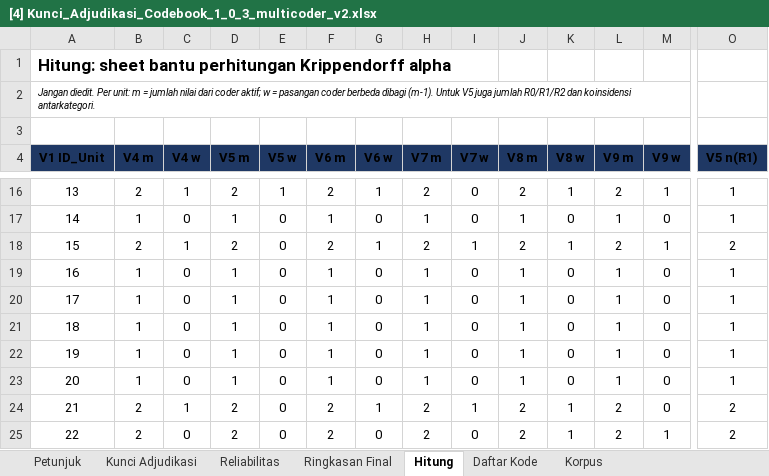
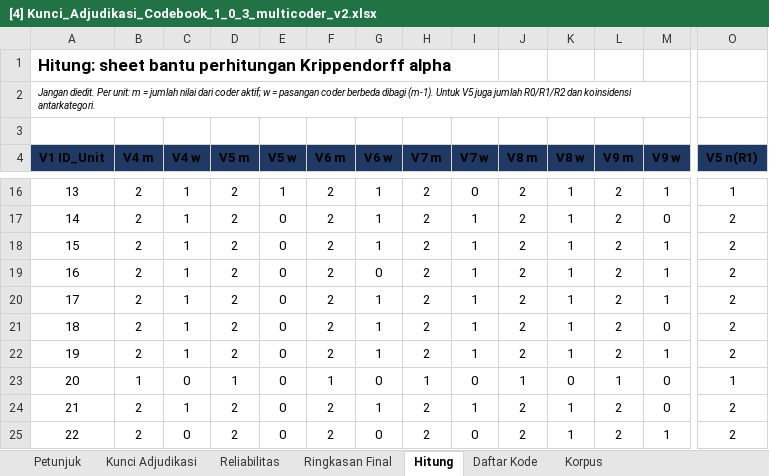
Before and after one commit to ajiww/Prosedur-Penelitian, an Excel workbook: P4 Pengembangan Kebutuhan Perangkat Lunak/A Elisitasi/A4 Coding/[4] Kunci_Adjudikasi_Codebook_1_0_3_multicoder_v2.xlsx, sheet Hitung, drawn as a sheet; only a part is shown, gaps mark what is left out; values as stored, in another font and other column widths than the file's, no borders; the diff covers the shown part only; the diff names each change by its address in the sheet, - before the commit and + after, or states it on an @@ line.

```diff
--- a/P4 Pengembangan Kebutuhan Perangkat Lunak/A Elisitasi/A4 Coding/[4] Kunci_Adjudikasi_Codebook_1_0_3_multicoder_v2.xlsx (sheet Hitung)
+++ b/P4 Pengembangan Kebutuhan Perangkat Lunak/A Elisitasi/A4 Coding/[4] Kunci_Adjudikasi_Codebook_1_0_3_multicoder_v2.xlsx (sheet Hitung)
-B17 (V4 m): 1
+B17 (V4 m): 2
-C17 (V4 w): 0
+C17 (V4 w): 1
-D17 (V5 m): 1
+D17 (V5 m): 2
-F17 (V6 m): 1
+F17 (V6 m): 2
-G17 (V6 w): 0
+G17 (V6 w): 1
-H17 (V7 m): 1
+H17 (V7 m): 2
-I17 (V7 w): 0
+I17 (V7 w): 1
-J17 (V8 m): 1
+J17 (V8 m): 2
-K17 (V8 w): 0
+K17 (V8 w): 1
-L17 (V9 m): 1
+L17 (V9 m): 2
-O17 (V5 n(R1)): 1
+O17 (V5 n(R1)): 2
-B19:B22 (V4 m): 1
+B19:B22 (V4 m): 2
-C19:C22 (V4 w): 0
+C19:C22 (V4 w): 1
-D19:D22 (V5 m): 1
+D19:D22 (V5 m): 2
-F19:F22 (V6 m): 1
+F19:F22 (V6 m): 2
-H19:H22 (V7 m): 1
+H19:H22 (V7 m): 2
-I19:I22 (V7 w): 0
+I19:I22 (V7 w): 1
-J19:J22 (V8 m): 1
+J19:J22 (V8 m): 2
-K19:K22 (V8 w): 0
+K19:K22 (V8 w): 1
-L19:L22 (V9 m): 1
+L19:L22 (V9 m): 2
-M19:M20 (V9 w): 0
+M19:M20 (V9 w): 1
-O19:O22 (V5 n(R1)): 1
+O19:O22 (V5 n(R1)): 2
-G20:G22 (V6 w): 0
+G20:G22 (V6 w): 1
-M22 (V9 w): 0
+M22 (V9 w): 1
```
Also changed, not shown: 633 edited cells elsewhere in this sheet, sheet Kunci Adjudikasi, sheet Reliabilitas, sheet Ringkasan Final, formulas that keep their value, 3 other files.
